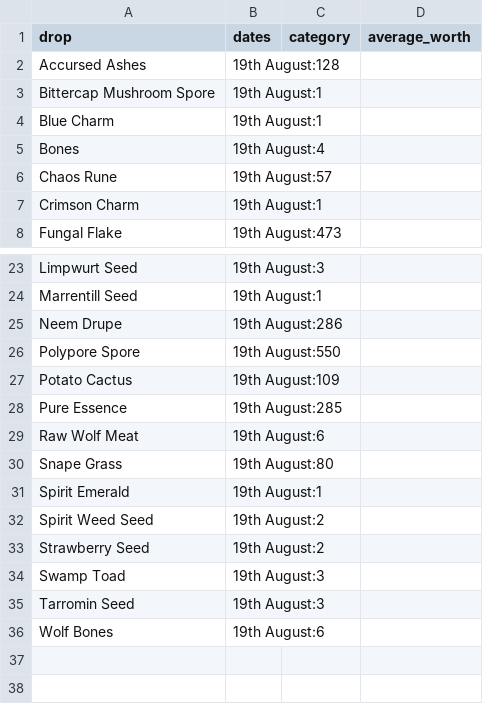
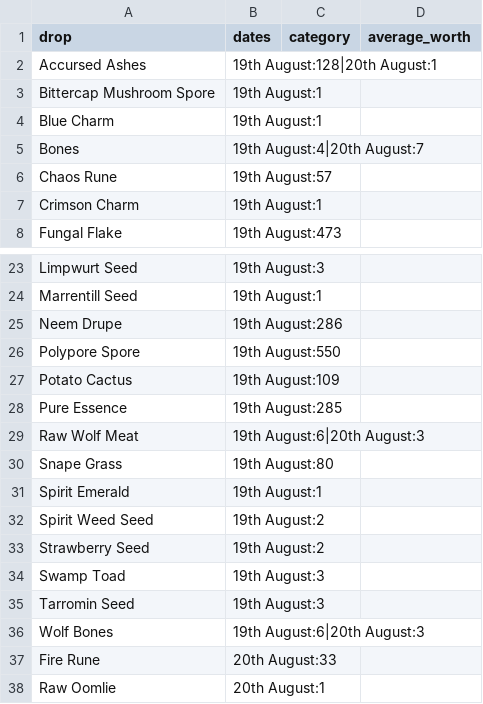
Before and after one commit to musomaddie/runemetricsData, a CSV file: drops.csv, drawn as a sheet; only a part is shown, gaps mark what is left out.

Commit message:
Added kills and drops up to the 20th of august

```diff
--- a/drops.csv
+++ b/drops.csv
@@ -1,6 +1,6 @@
 drop,dates,category,average_worth
-Accursed Ashes,19th August:128,,
+Accursed Ashes,19th August:128|20th August:1,,
 Bittercap Mushroom Spore,19th August:1,,
 Blue Charm,19th August:1,,
-Bones,19th August:4,,
+Bones,19th August:4|20th August:7,,
 Chaos Rune,19th August:57,,
@@ -28,3 +28,3 @@ Potato Cactus,19th August:109,,
 Pure Essence,19th August:285,,
-Raw Wolf Meat,19th August:6,,
+Raw Wolf Meat,19th August:6|20th August:3,,
 Snape Grass,19th August:80,,
@@ -35,2 +35,4 @@ Swamp Toad,19th August:3,,
 Tarromin Seed,19th August:3,,
-Wolf Bones,19th August:6,,
+Wolf Bones,19th August:6|20th August:3,,
+Fire Rune,20th August:33,,
+Raw Oomlie,20th August:1,,
```
Also changed, not shown: kills.csv.
